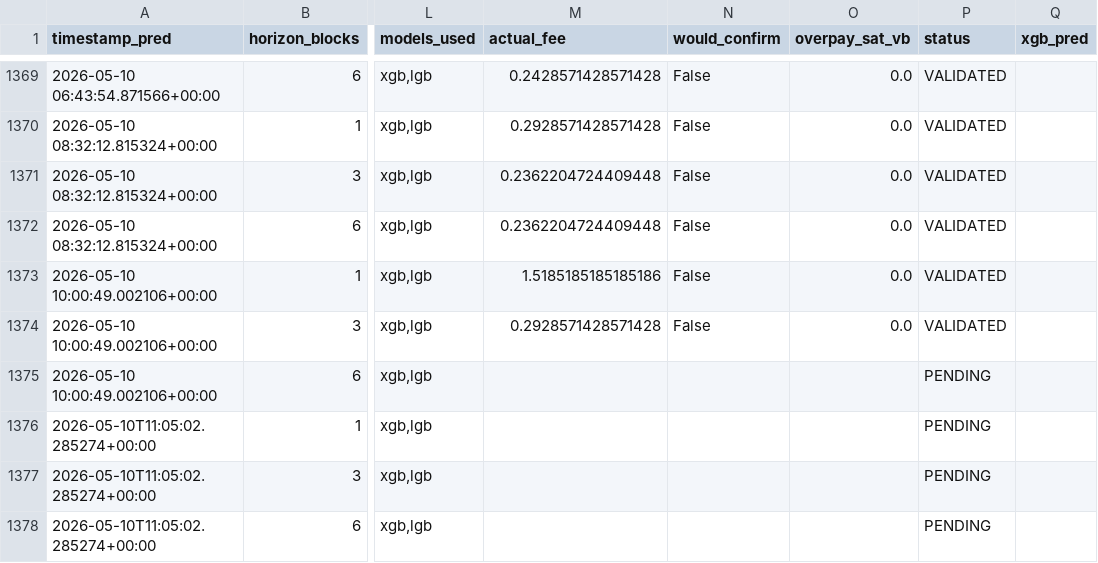
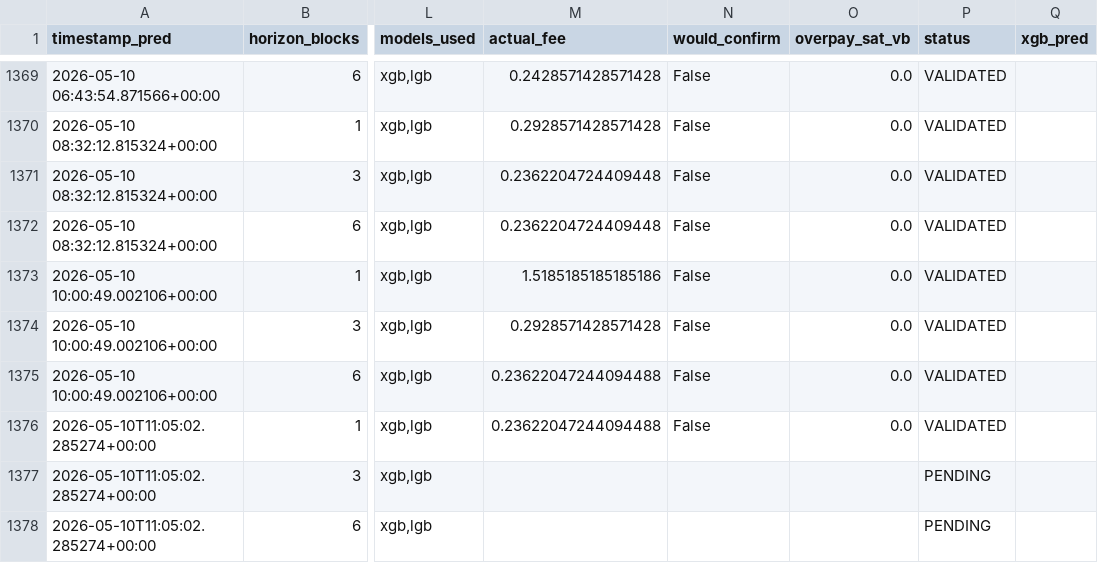
Before and after one commit to CUBOPLUS-BTC/bitcoin-mempool-fee-predictor, a CSV file: predictions/ensemble_predictions.csv, drawn as a sheet; only a part is shown, gaps mark what is left out; the diff names each change by its address in the sheet, - before the commit and + after, or states it on an @@ line.

```diff
--- a/predictions/ensemble_predictions.csv
+++ b/predictions/ensemble_predictions.csv
-M1375:M1376 (actual_fee): (empty)
+M1375:M1376 (actual_fee): 0.23622047244094488
-N1375:N1376 (would_confirm): (empty)
+N1375:N1376 (would_confirm): False
-O1375:O1376 (overpay_sat_vb): (empty)
+O1375:O1376 (overpay_sat_vb): 0.0
-P1375:P1376 (status): PENDING
+P1375:P1376 (status): VALIDATED
```
